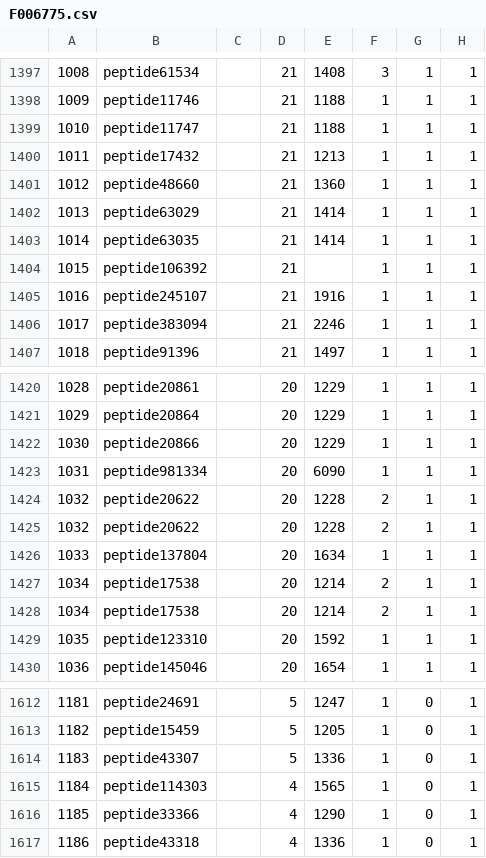
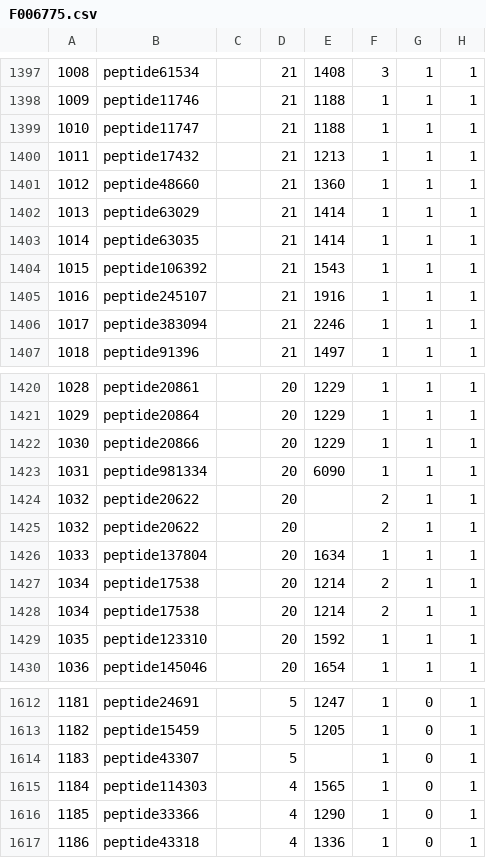
Before and after one commit to melodi-lab/SGM, a CSV file: sourceCodes/mascot/plasm52ch2/F006775.csv, drawn as a sheet; only a part is shown, gaps mark what is left out; the diff names each change by its address in the sheet, - before the commit and + after, or states it on an @@ line.

```diff
--- a/sourceCodes/mascot/plasm52ch2/F006775.csv
+++ b/sourceCodes/mascot/plasm52ch2/F006775.csv
-E1404: (empty)
+E1404: 1543
-E1424:E1425: 1228
+E1424:E1425: (empty)
-E1614: 1336
+E1614: (empty)
```
Also changed, not shown: sourceCodes/mascot/plasm52ch2/F006880.csv, 6 other files.
